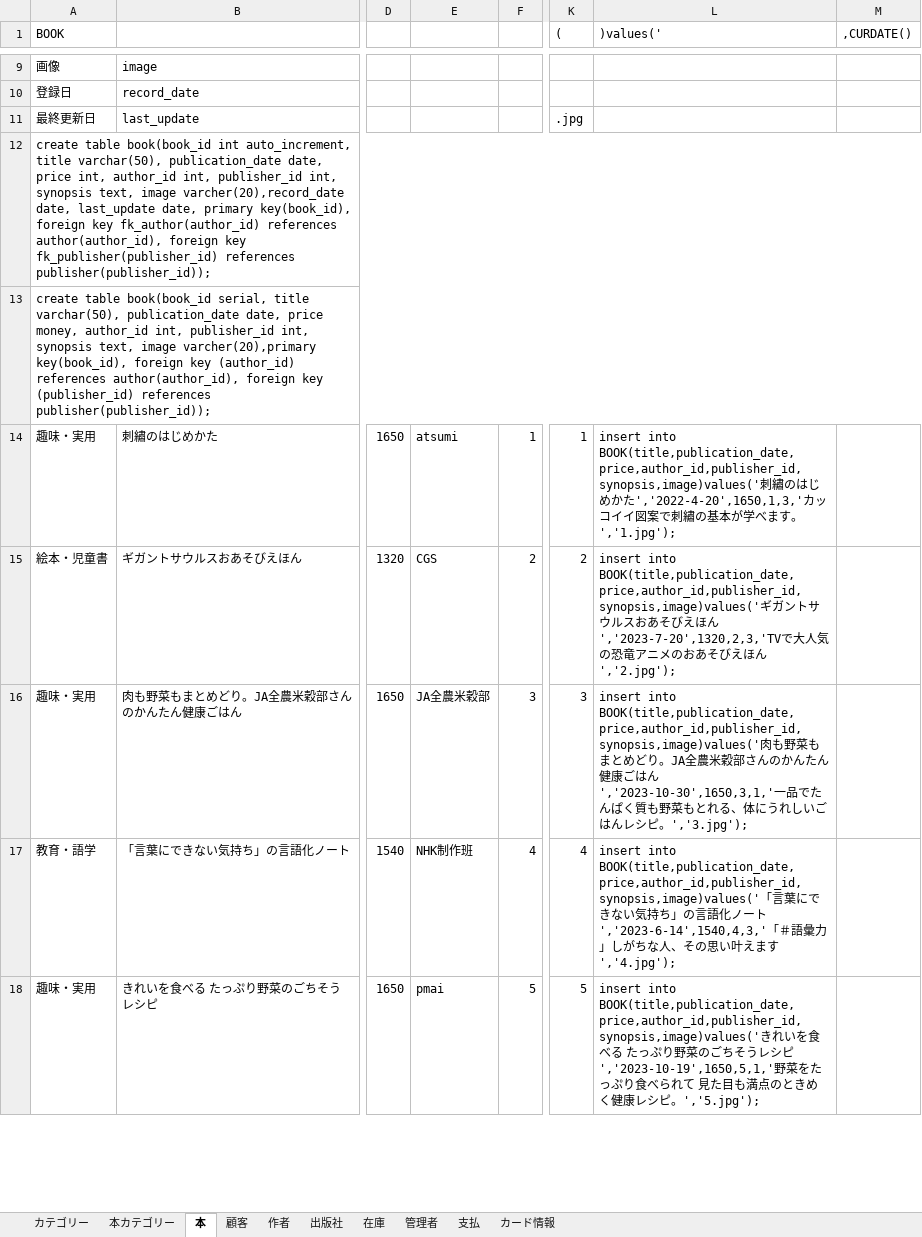
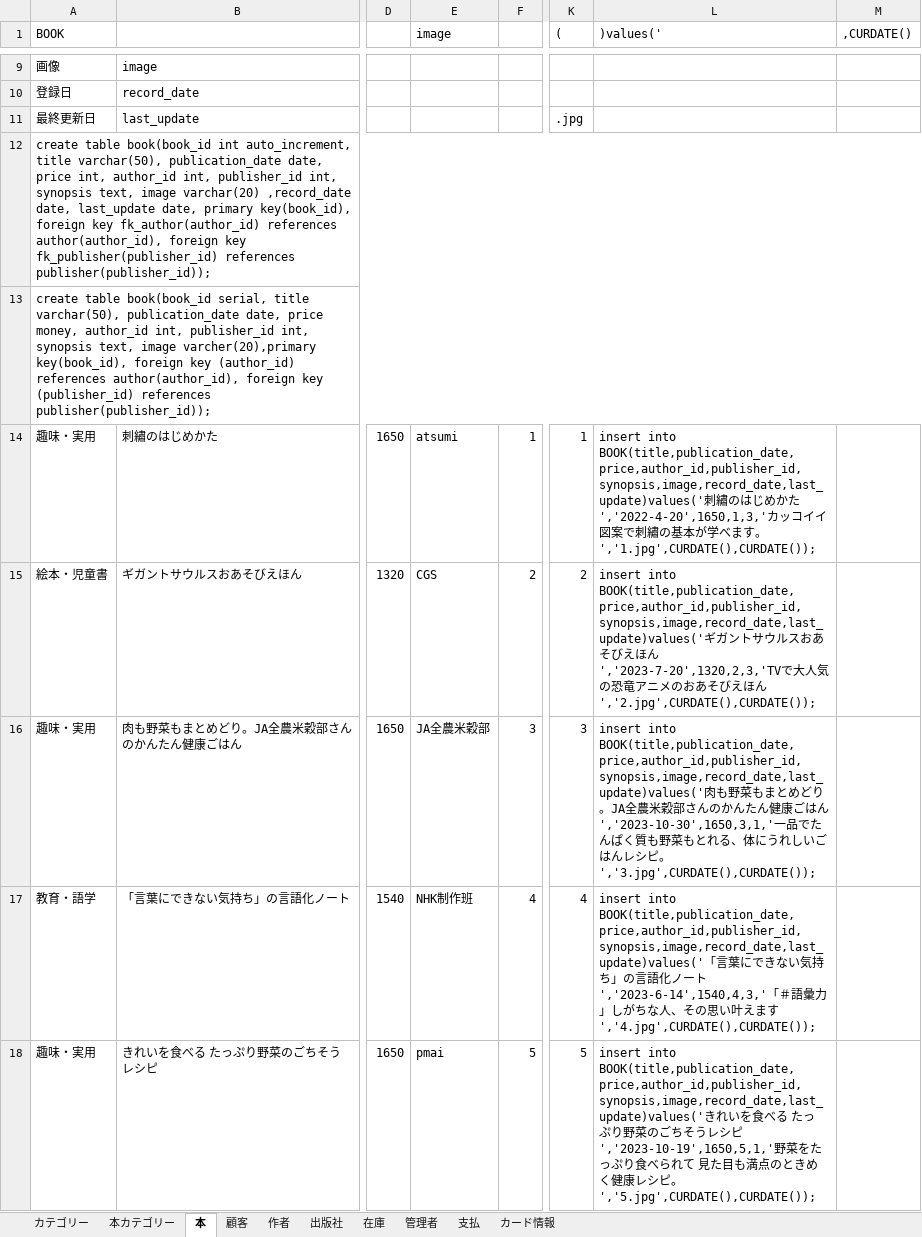
Before and after one commit to Miyamoto0818/mo_mo_town, an Excel workbook: mo-mo-townデータベース.xlsx, sheet 本, drawn as a sheet; only a part is shown, gaps mark what is left out; values as stored, in another font and other column widths than the file's, no borders; the diff covers the shown part only; the diff names each change by its address in the sheet, - before the commit and + after, or states it on an @@ line.

Commit message:
変更

```diff
--- a/mo-mo-townデータベース.xlsx (sheet 本)
+++ b/mo-mo-townデータベース.xlsx (sheet 本)
-E1: (empty)
+E1: image
-A12 (BOOK): …text, image varcher(20),record_date date, last_update…
+A12 (BOOK): …text, image varchar(20) ,record_date date, last_update…
-L14 ()values('): insert into BOOK(title,publication_date,price,author_id,publisher_id,synopsis,image)values('刺繡のはじめかた','2022-4-20',1650,1,3,'カッコイイ図案で刺繡の基本が学べます。','1.jpg');
+L14 ()values('): insert into BOOK(title,publication_date,price,author_id,publisher_id,synopsis,image,record_date,last_update)values('刺繡のはじめかた','2022-4-20',1650,1,3,'カッコイイ図案で刺繡の基本が学べます。','1.jpg',CURDATE(),CURDATE());
-L15 ()values('): insert into BOOK(title,publication_date,price,author_id,publisher_id,synopsis,image)values('ギガントサウルスおあそびえほん','2023-7-20',1320,2,3,'TVで大人気の恐竜アニメのおあそびえほん','2.jpg');
+L15 ()values('): insert into BOOK(title,publication_date,price,author_id,publisher_id,synopsis,image,record_date,last_update)values('ギガントサウルスおあそびえほん','2023-7-20',1320,2,3,'TVで大人気の恐竜アニメのおあそびえほん','2.jpg',CURDATE(),CURDATE());
-L16 ()values('): insert into BOOK(title,publication_date,price,author_id,publisher_id,synopsis,image)values('肉も野菜もまとめどり。JA全農米穀部さんのかんたん健康ごはん','2023-10-30',1650,3,1,'一品でたんぱく質も野菜もとれる、体にうれしいごはんレシピ。','3.jpg');
+L16 ()values('): insert into BOOK(title,publication_date,price,author_id,publisher_id,synopsis,image,record_date,last_update)values('肉も野菜もまとめどり。JA全農米穀部さんのかんたん健康ごはん','2023-10-30',1650,3,1,'一品でたんぱく質も野菜もとれる、体にうれしいごはんレシピ。','3.jpg',CURDATE(),CURDATE());
-L17 ()values('): insert into BOOK(title,publication_date,price,author_id,publisher_id,synopsis,image)values('「言葉にできない気持ち」の言語化ノート','2023-6-14',1540,4,3,'「＃語彙力」しがちな人、その思い叶えます','4.jpg');
+L17 ()values('): insert into BOOK(title,publication_date,price,author_id,publisher_id,synopsis,image,record_date,last_update)values('「言葉にできない気持ち」の言語化ノート','2023-6-14',1540,4,3,'「＃語彙力」しがちな人、その思い叶えます','4.jpg',CURDATE(),CURDATE());
-L18 ()values('): insert into BOOK(title,publication_date,price,author_id,publisher_id,synopsis,image)values('きれいを食べる たっぷり野菜のごちそうレシピ','2023-10-19',1650,5,1,'野菜をたっぷり食べられて 見た目も満点のときめく健康レシピ。','5.jpg');
+L18 ()values('): insert into BOOK(title,publication_date,price,author_id,publisher_id,synopsis,image,record_date,last_update)values('きれいを食べる たっぷり野菜のごちそうレシピ','2023-10-19',1650,5,1,'野菜をたっぷり食べられて 見た目も満点のときめく健康レシピ。','5.jpg',CURDATE(),CURDATE());
```
Also changed, not shown: 180 edited cells elsewhere in this sheet, sheet 在庫.
